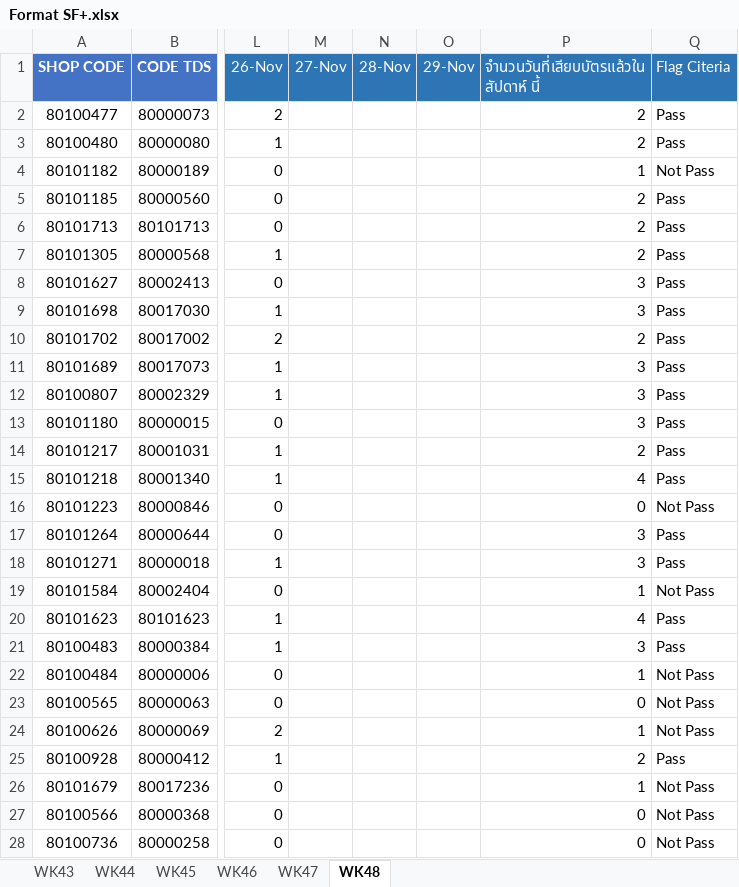
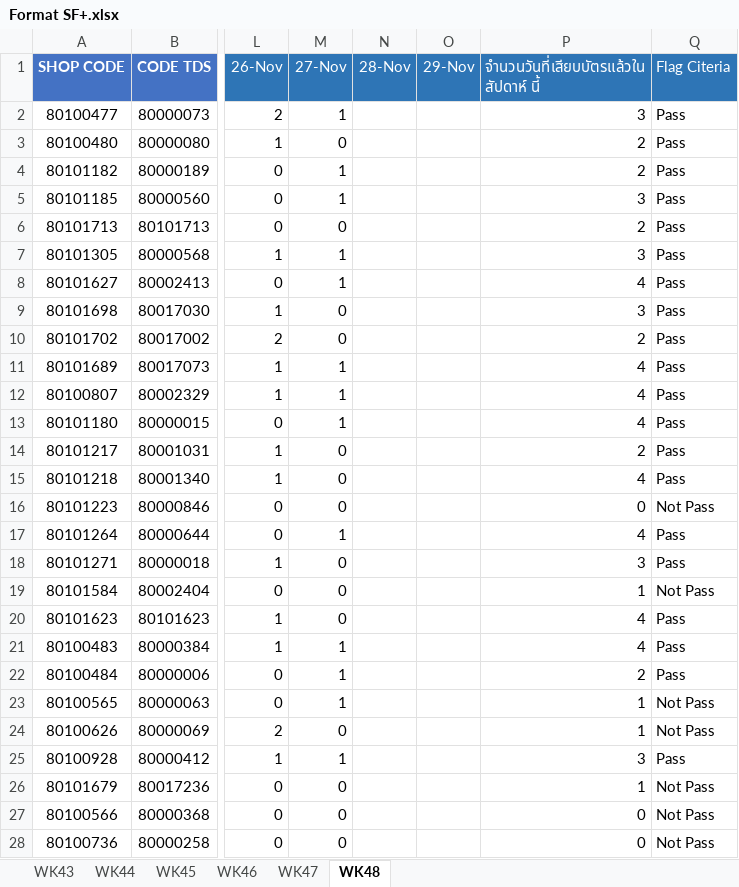
Before and after one commit to amnattyy-cyber/sf-card-swipe-dashboard, an Excel workbook: data/Format SF+.xlsx, sheet WK48, drawn as a sheet; only a part is shown, gaps mark what is left out; values as stored, in another font and other column widths than the file's, no borders; the diff covers the shown part only; the diff names each change by its address in the sheet, - before the commit and + after, or states it on an @@ line.

```diff
--- a/data/Format SF+.xlsx (sheet WK48)
+++ b/data/Format SF+.xlsx (sheet WK48)
-M2 (27-Nov): (empty)
+M2 (27-Nov): 1
-P2: 2
+P2: 3
-M3 (27-Nov): (empty)
+M3 (27-Nov): 0
-M4:M5 (27-Nov): (empty)
+M4:M5 (27-Nov): 1
-P4: 1
+P4: 2
-Q4 (Flag Citeria): Not Pass
+Q4 (Flag Citeria): Pass
-P5: 2
+P5: 3
-M6 (27-Nov): (empty)
+M6 (27-Nov): 0
-M7:M8 (27-Nov): (empty)
+M7:M8 (27-Nov): 1
-P7: 2
+P7: 3
-P8: 3
+P8: 4
-M9:M10 (27-Nov): (empty)
+M9:M10 (27-Nov): 0
-M11:M13 (27-Nov): (empty)
+M11:M13 (27-Nov): 1
-P11:P13: 3
+P11:P13: 4
-M14:M16 (27-Nov): (empty)
+M14:M16 (27-Nov): 0
-M17 (27-Nov): (empty)
+M17 (27-Nov): 1
-P17: 3
+P17: 4
-M18:M20 (27-Nov): (empty)
+M18:M20 (27-Nov): 0
-M21:M23 (27-Nov): (empty)
+M21:M23 (27-Nov): 1
-P21: 3
+P21: 4
-P22: 1
+P22: 2
-Q22 (Flag Citeria): Not Pass
+Q22 (Flag Citeria): Pass
-P23: 0
+P23: 1
-M24 (27-Nov): (empty)
+M24 (27-Nov): 0
-M25 (27-Nov): (empty)
+M25 (27-Nov): 1
-P25: 2
+P25: 3
-M26:M28 (27-Nov): (empty)
+M26:M28 (27-Nov): 0
```
Also changed, not shown: 281 edited cells elsewhere in this sheet, 2 other files.
